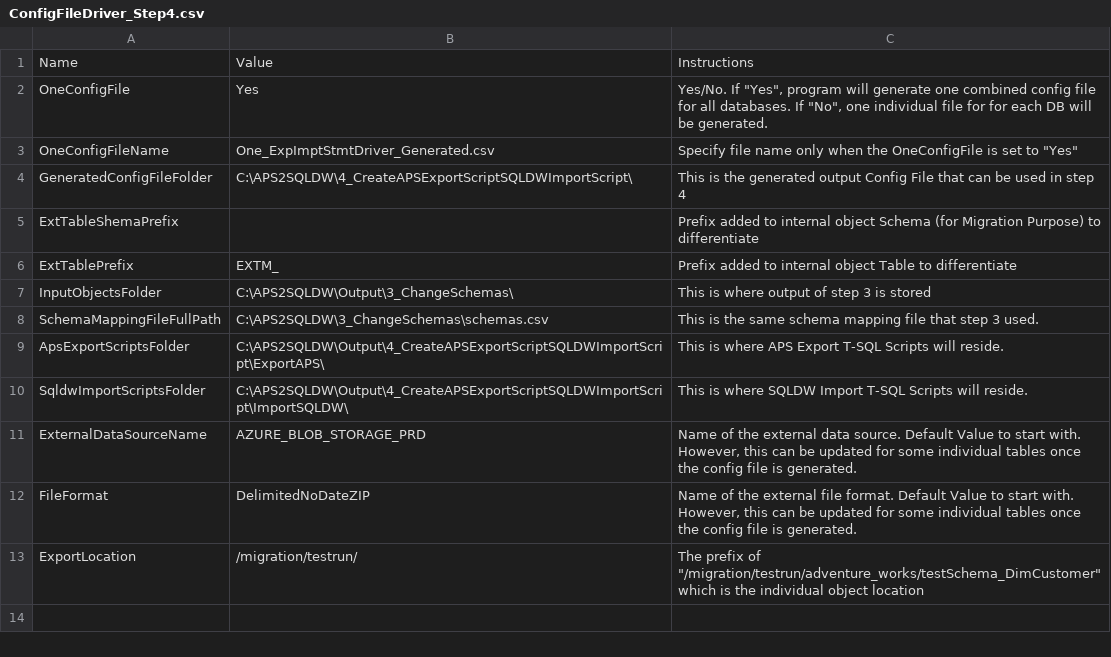
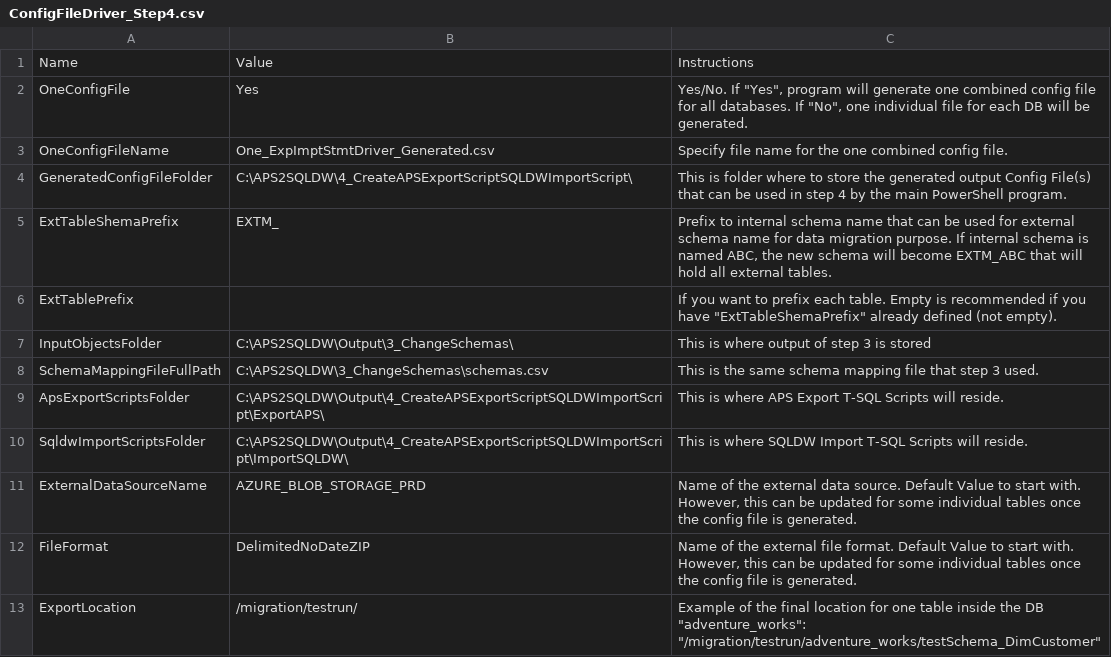
Before and after one commit to microsoft/AzureDWScriptsandUtilities, a CSV file: APS to SQL DW Migration - Schema and Data Migration with PolyBase/4_CreateAPSExportScriptSQLDWImportScript/ConfigFileDriver_Step4.csv, drawn as a sheet.

Commit message:
Tested Various settings of Generate_Step4_ConfigFiles
Tested Various settings of Generate_Step4_ConfigFiles. Also uploated configfiles generated.

```diff
--- a/APS to SQL DW Migration - Schema and Data Migration with PolyBase/4_CreateAPSExportScriptSQLDWImportScript/ConfigFileDriver_Step4.csv
+++ b/APS to SQL DW Migration - Schema and Data Migration with PolyBase/4_CreateAPSExportScriptSQLDWImportScript/ConfigFileDriver_Step4.csv
@@ -1,7 +1,7 @@
 Name,Value,Instructions
-OneConfigFile,Yes,"Yes/No. If ""Yes"", program will generate one combined config file for all databases. If ""No"", one individual file for for each DB will be generated. "
-OneConfigFileName,One_ExpImptStmtDriver_Generated.csv,"Specify file name only when the OneConfigFile is set to ""Yes"" "
-GeneratedConfigFileFolder,C:\APS2SQLDW\4_CreateAPSExportScriptSQLDWImportScript\,This is the generated output Config File that can be used in step 4
-ExtTableShemaPrefix,,Prefix added to internal object Schema (for Migration Purpose) to differentiate
-ExtTablePrefix,EXTM_,Prefix added to internal object Table to differentiate
+OneConfigFile,Yes,"Yes/No. If ""Yes"", program will generate one combined config file for all databases. If ""No"", one individual file for each DB will be generated. "
+OneConfigFileName,One_ExpImptStmtDriver_Generated.csv,Specify file name for the one combined config file.
+GeneratedConfigFileFolder,C:\APS2SQLDW\4_CreateAPSExportScriptSQLDWImportScript\,This is folder where to store the generated output Config File(s) that can be used in step 4 by the main PowerShell program.
+ExtTableShemaPrefix,EXTM_,"Prefix to internal schema name that can be used for external schema name for data migration purpose. If internal schema is named ABC, the new schema will become EXTM_ABC that will hold all external tables. "
+ExtTablePrefix,,"If you want to prefix each table. Empty is recommended if you have ""ExtTableShemaPrefix"" already defined (not empty)."
 InputObjectsFolder,C:\APS2SQLDW\Output\3_ChangeSchemas\,This is where output of step 3 is stored
@@ -12,2 +12,2 @@ ExternalDataSourceName,AZURE_BLOB_STORAGE_PRD,"Name of the external data source.
 FileFormat,DelimitedNoDateZIP,"Name of the external file format. Default Value to start with. However, this can be updated for some individual tables once the config file is generated."
-ExportLocation,/migration/testrun/,"The prefix of ""/migration/testrun/adventure_works/testSchema_DimCustomer"" which is the individual object location"
+ExportLocation,/migration/testrun/,"Example of the final location for one table inside the DB ""adventure_works"": ""/migration/testrun/adventure_works/testSchema_DimCustomer"" "
```
Also changed, not shown: APS to SQL DW Migration - Schema and Data Migration with PolyBase/4_CreateAPSExportScriptSQLDWImportScript/INFORMATICA1_ExpImptStmtDriver_Generated.csv, APS to SQL DW Migration - Schema and Data Migration with PolyBase/4_CreateAPSExportScriptSQLDWImportScript/One_ExpImptStmtDriver_Generated.csv, 1 other file.
